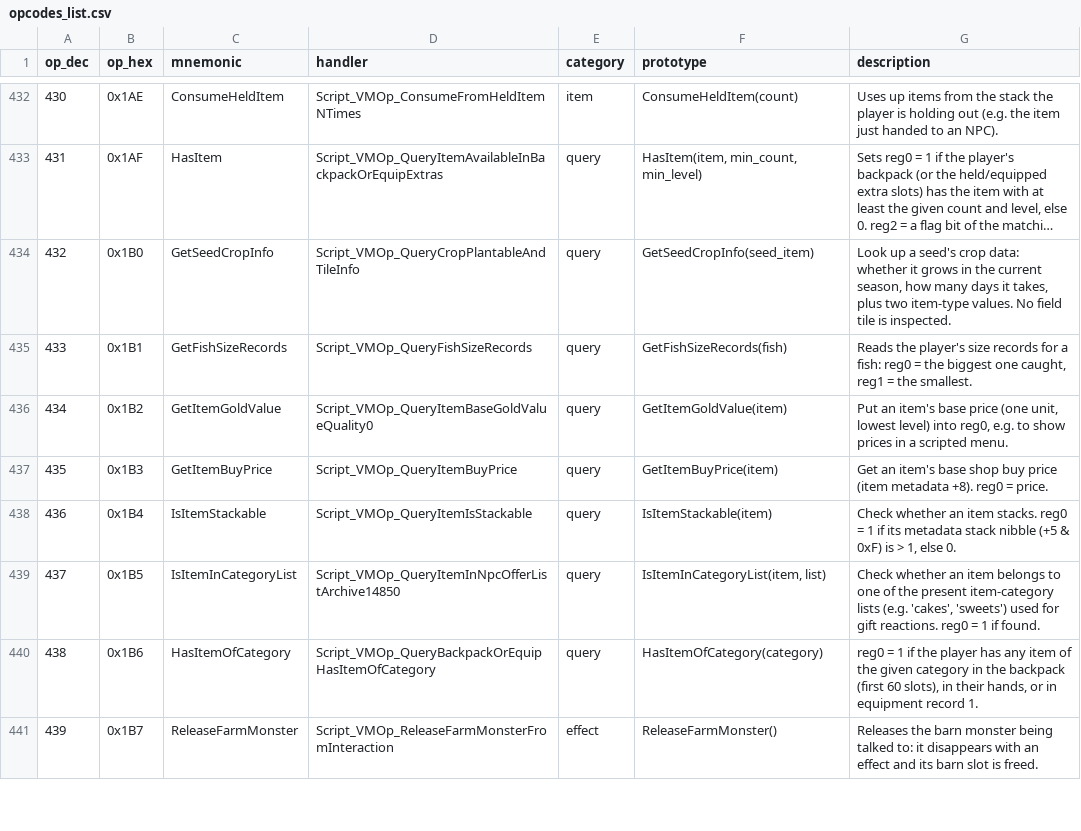
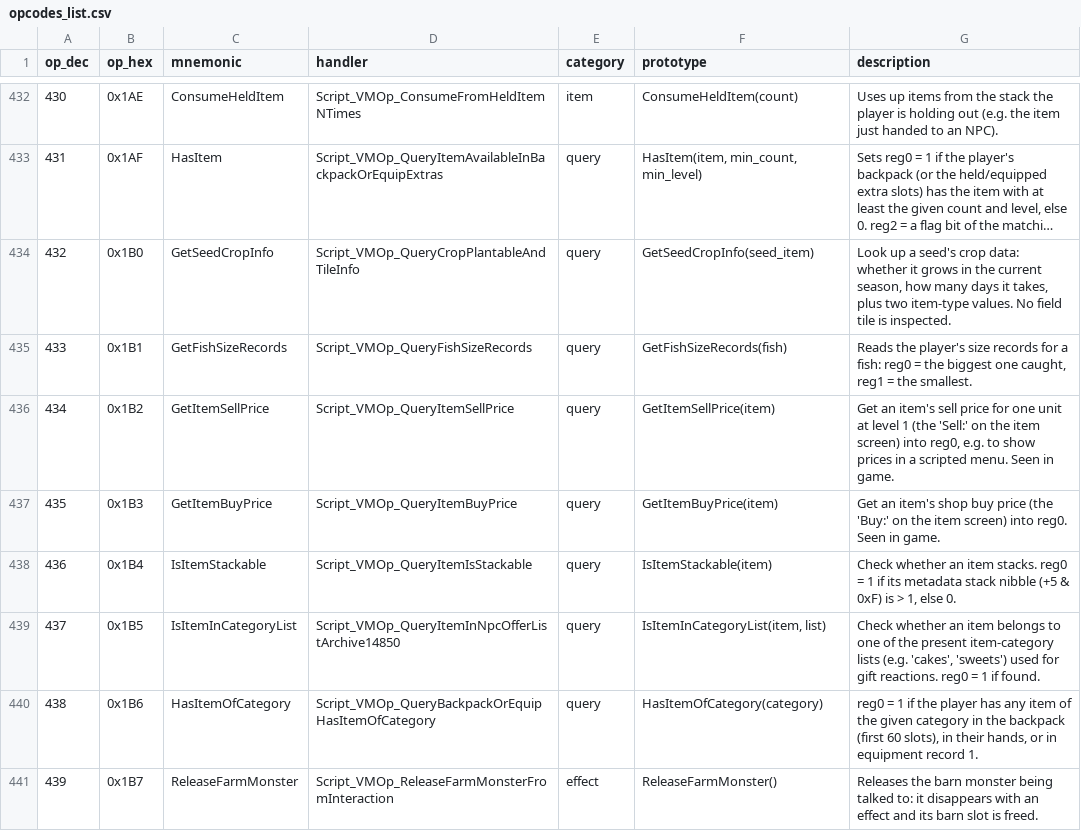
Before and after one commit to arryndoestech/rf4-modkit, a CSV file: opcodes_list.csv, drawn as a sheet; only a part is shown, gaps mark what is left out; long unchanged cells end in …; the diff covers the shown part only.

Commit message:
In-game tests: dialogue and price ops verified; menu mask, AI file names, NpcParam fields
Verified in game: SetSpeakerNameVisible, SetSpeakerVoice (name plate; blip 0 male / 1 female /
2 monster / 3 dragon; it does not remove a portrait), SetVar1 / SetVar2 (item and map names in
the text), IsPlayerMale, SetRegisters, RollUniformIntegerLessThanN, GetPartyMemberId,
ArmChoiceOption, SetChoiceVisibleBit (once any bit is set only the set options show),
GetItemSellPrice (renamed from GetItemGoldValue) and GetItemBuyPrice.

- Menus: a pick clears the visibility mask, so bits a mask run leaves alone are known 0 when
  no path sets one since the scene start or the previous menu; the listing now marks those
  options hidden (setting bits 0 and 2 hides option 1, seen in game).
- AI scripts: monster sheets name the AIBN file from refdata/ai_files.json (the archive
  table's rom:/AI/ entries in order); boss / guest scripts are not AI_m{n}
  (Ambrosia's caterpillar, ai 169 = AI_mb40_1.bin).
- rf3NpcParam: +276 transform_into (informational -- the transforms are AI scripted actions
  with hard-coded targets; Ambrosia's caterpillar calls action 11 at <= 65 % HP) and +292
  home_map; op 440 renamed GetMonsterHomeMap (the hunting requests' target map).

```diff
--- a/opcodes_list.csv
+++ b/opcodes_list.csv
@@ -435,4 +435,4 @@ op_dec,op_hex,mnemonic,handler,category,prototype,description
 433,0x1B1,GetFishSizeRecords,Script_VMOp_QueryFishSizeRecords,query,GetFishSizeRecords(fish),"Reads the player's size records for a fish: reg0 = the biggest one caught, reg1 = the smallest."
-434,0x1B2,GetItemGoldValue,Script_VMOp_QueryItemBaseGoldValueQuality0,query,GetItemGoldValue(item),"Put an item's base price (one unit, lowest level) into reg0, e.g. to show prices in a scripted menu."
-435,0x1B3,GetItemBuyPrice,Script_VMOp_QueryItemBuyPrice,query,GetItemBuyPrice(item),Get an item's base shop buy price (item metadata +8). reg0 = price.
+434,0x1B2,GetItemSellPrice,Script_VMOp_QueryItemSellPrice,query,GetItemSellPrice(item),"Get an item's sell price for one unit at level 1 (the 'Sell:' on the item screen) into reg0, e.g. to show prices in a scripted menu. Seen in game."
+435,0x1B3,GetItemBuyPrice,Script_VMOp_QueryItemBuyPrice,query,GetItemBuyPrice(item),Get an item's shop buy price (the 'Buy:' on the item screen) into reg0. Seen in game.
 436,0x1B4,IsItemStackable,Script_VMOp_QueryItemIsStackable,query,IsItemStackable(item),"Check whether an item stacks. reg0 = 1 if its metadata stack nibble (+5 & 0xF) is > 1, else 0."
```
Also changed, not shown: 6 edited cells elsewhere in this file, 9 other files.
